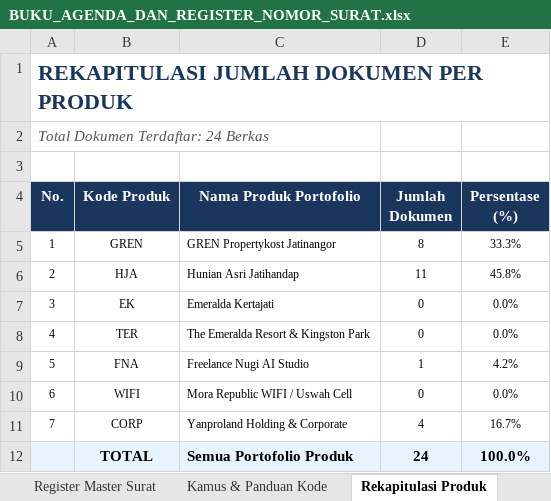
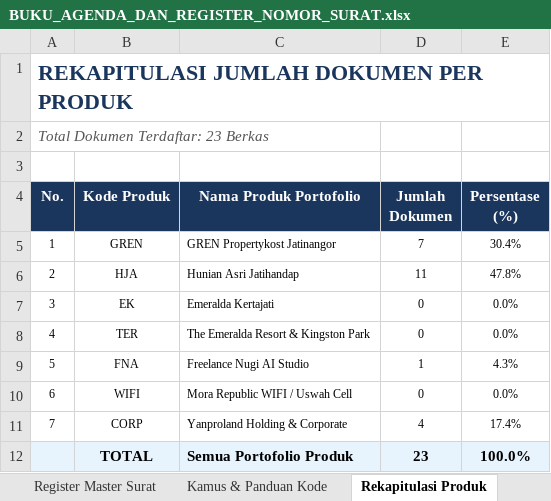
Before and after one commit to nugiwabot/Kumpulan-surat, an Excel workbook: 00_STANDAR_DAN_REGULASI/BUKU_AGENDA_DAN_REGISTER_NOMOR_SURAT.xlsx, sheet Rekapitulasi Produk, drawn as a sheet; values as stored, in another font and other column widths than the file's, no borders; the diff names each change by its address in the sheet, - before the commit and + after, or states it on an @@ line.

```diff
--- a/00_STANDAR_DAN_REGULASI/BUKU_AGENDA_DAN_REGISTER_NOMOR_SURAT.xlsx (sheet Rekapitulasi Produk)
+++ b/00_STANDAR_DAN_REGULASI/BUKU_AGENDA_DAN_REGISTER_NOMOR_SURAT.xlsx (sheet Rekapitulasi Produk)
-A2 (No.): Total Dokumen Terdaftar: 24 Berkas
+A2 (No.): Total Dokumen Terdaftar: 23 Berkas
-D5 (Jumlah Dokumen): 8
+D5 (Jumlah Dokumen): 7
-E5 (Persentase (%)): 33.3%
+E5 (Persentase (%)): 30.4%
-E6 (Persentase (%)): 45.8%
+E6 (Persentase (%)): 47.8%
-E9 (Persentase (%)): 4.2%
+E9 (Persentase (%)): 4.3%
-E11 (Persentase (%)): 16.7%
+E11 (Persentase (%)): 17.4%
-D12 (Jumlah Dokumen): 24
+D12 (Jumlah Dokumen): 23
```
Also changed, not shown: sheet Register Master Surat, 3 other files.
